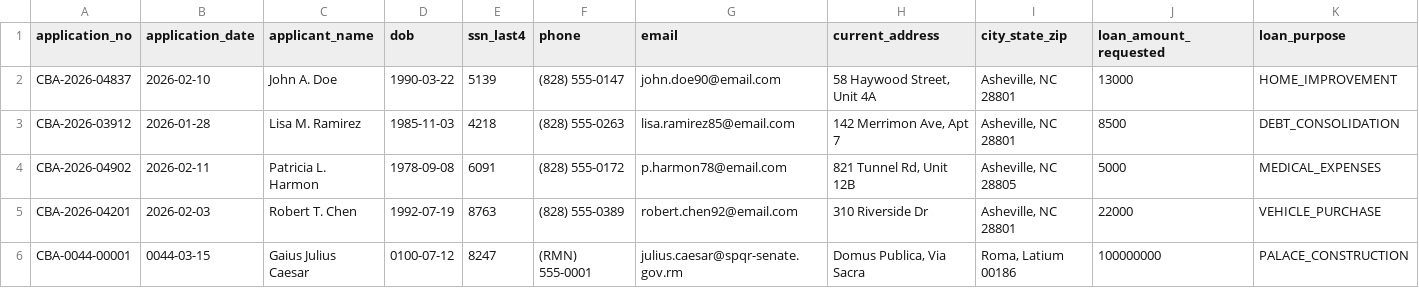
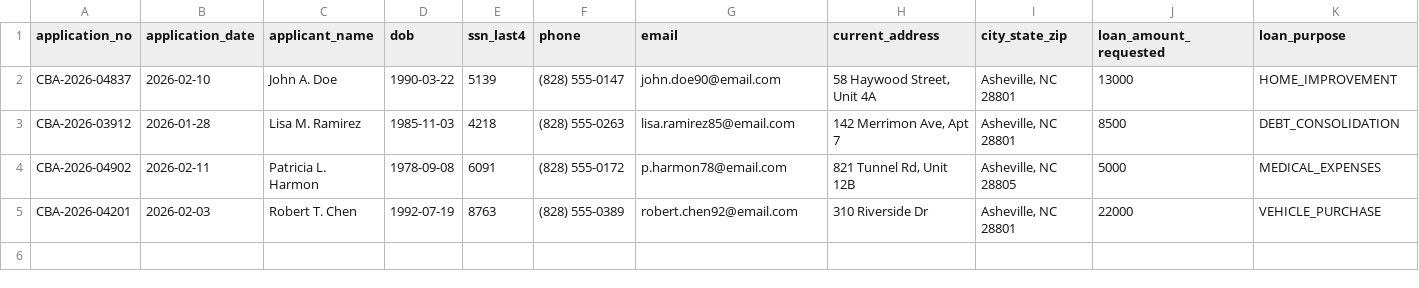
Before and after one commit to briandenicola/loan-originations-demo, a CSV file: materials/data/loan_application_register.csv, drawn as a sheet; only a part is shown; rows hold the shown columns only; the diff names each change by its address in the sheet, - before the commit and + after, or states it on an @@ line.

```diff
--- a/materials/data/loan_application_register.csv
+++ b/materials/data/loan_application_register.csv
-row 6: CBA-0044-00001 | 0044-03-15 | Gaius Julius Caesar | 0100-07-12 | 8247 | (RMN) 555-0001 | julius.caesar@spqr-senate.gov.rm | Domus Publica, Via Sacra | Roma, Latium 00186 | 100000000 | PALACE_CONSTRUCTION
```
Also changed, not shown: materials/data/credit_bureau_extract.csv, materials/data/fraud_screening_extract.csv, 3 other files.
